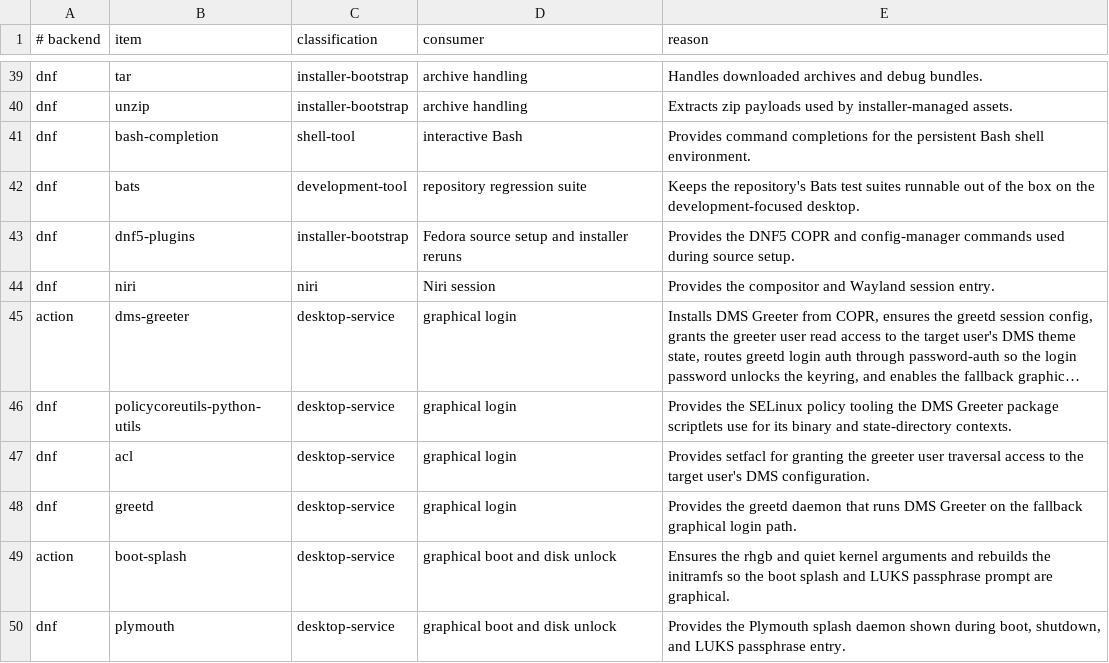
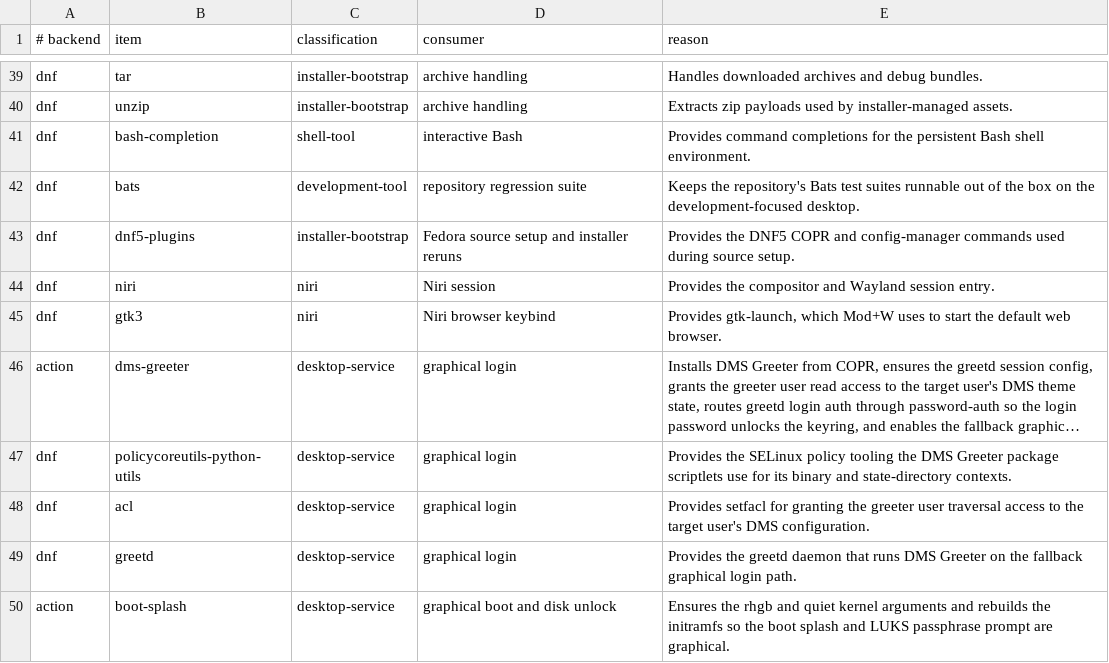
Before and after one commit to bgmulinari/zz-fedora, a TSV file: config/base-responsibility.tsv, drawn as a sheet; only a part is shown, gaps mark what is left out; the shorter side is filled out with more unchanged rows; long unchanged cells end in …; the diff names each change by its address in the sheet, - before the commit and + after, or states it on an @@ line.

Commit message:
Rework Niri window sizing keybinds
Restore Niri's defaults for Mod+F (maximize-column, with expand moved to
Mod+Ctrl+F), Mod+M (maximize-window-to-edges), and Mod+Wheel (workspaces,
with columns on Mod+Shift+Wheel). Move the DMS process list to Mod+Escape
and the shortcut-inhibit toggle to Mod+Shift+Escape. Resize columns and
windows with Mod+Alt+arrows instead of Mod+Minus/Equal.

Launch the default browser on Mod+W through gtk-launch: xdg-open has no
about: handler and only worked when a hardcoded fallback browser was
installed. Declare gtk3 in the Niri base unit for gtk-launch.

```diff
--- a/config/base-responsibility.tsv
+++ b/config/base-responsibility.tsv
+row 45: dnf | gtk3 | niri | Niri browser keybind | Provides gtk-launch, which Mod+W uses to start the default web browser.
```
Also changed, not shown: 4 other files.
